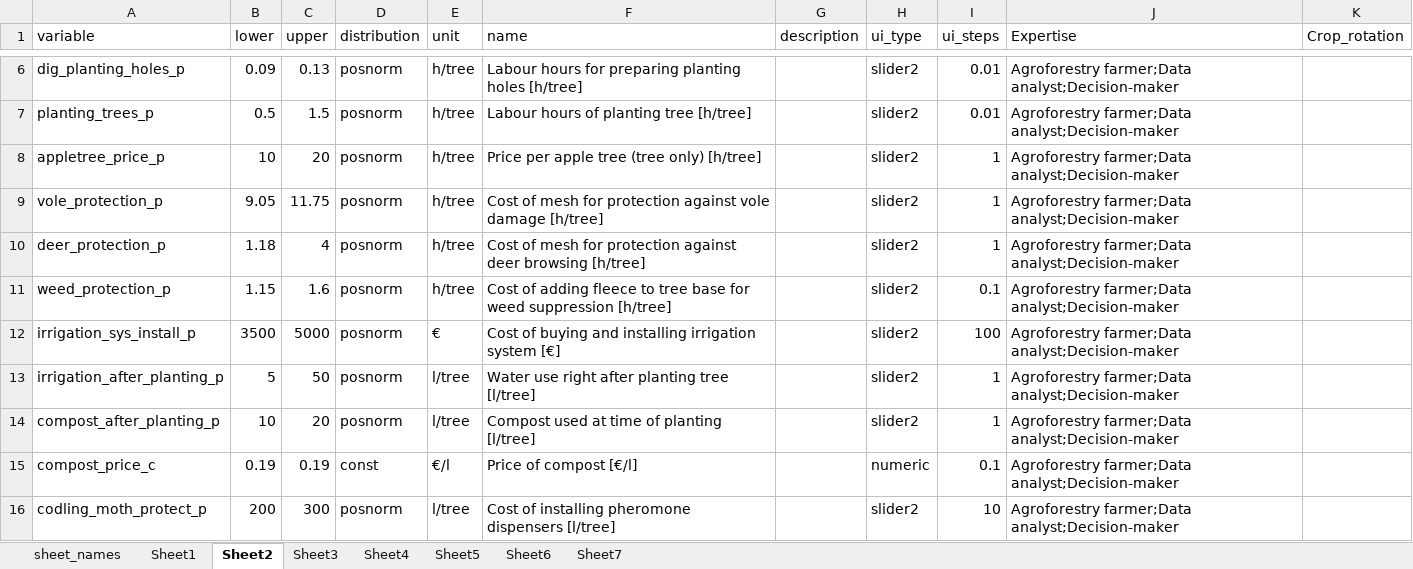
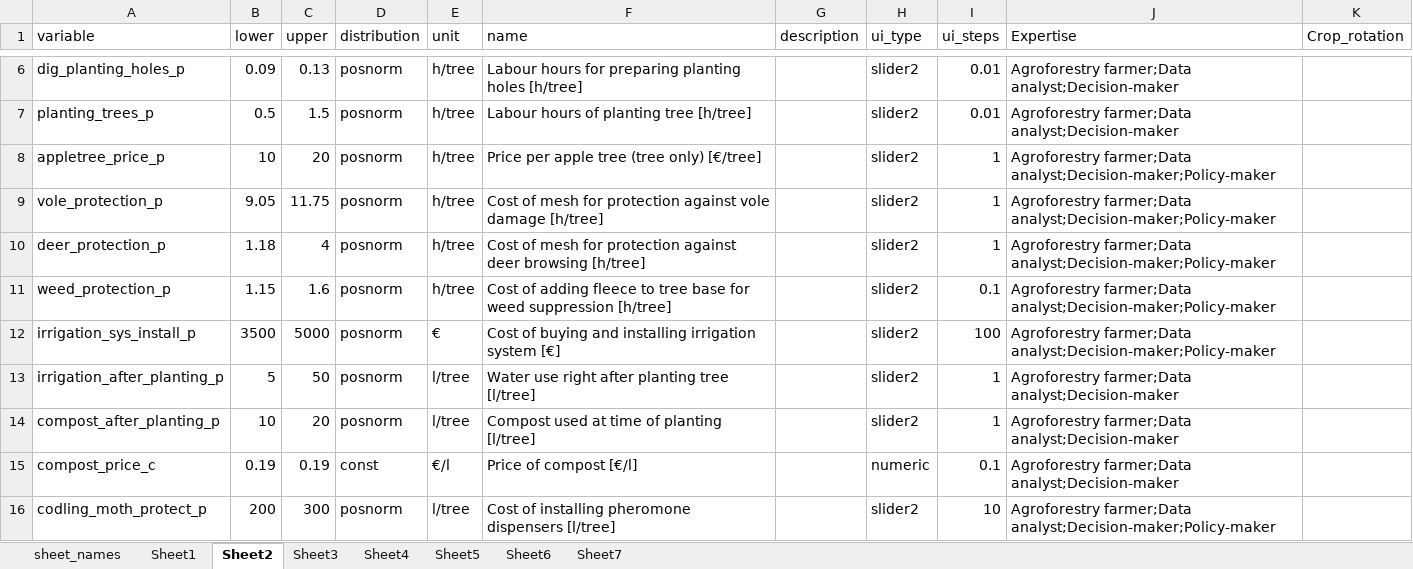
Before and after one commit to hortibonn/Apple_Agroforestry, an Excel workbook: data/Apple_AF_Steinfurt_wRisk_30.xlsx, sheet Sheet2, drawn as a sheet; only a part is shown, gaps mark what is left out; values as stored, in another font and other column widths than the file's, no borders; the diff names each change by its address in the sheet, - before the commit and + after, or states it on an @@ line.

```diff
--- a/data/Apple_AF_Steinfurt_wRisk_30.xlsx (sheet Sheet2)
+++ b/data/Apple_AF_Steinfurt_wRisk_30.xlsx (sheet Sheet2)
-F8 (name): Price per apple tree (tree only) [h/tree]
+F8 (name): Price per apple tree (tree only) [€/tree]
-J8:J12 (Expertise): Agroforestry farmer;Data analyst;Decision-maker
+J8:J12 (Expertise): Agroforestry farmer;Data analyst;Decision-maker;Policy-maker
-J16 (Expertise): Agroforestry farmer;Data analyst;Decision-maker
+J16 (Expertise): Agroforestry farmer;Data analyst;Decision-maker;Policy-maker
```
Also changed, not shown: data/funding_data1.xlsx.
